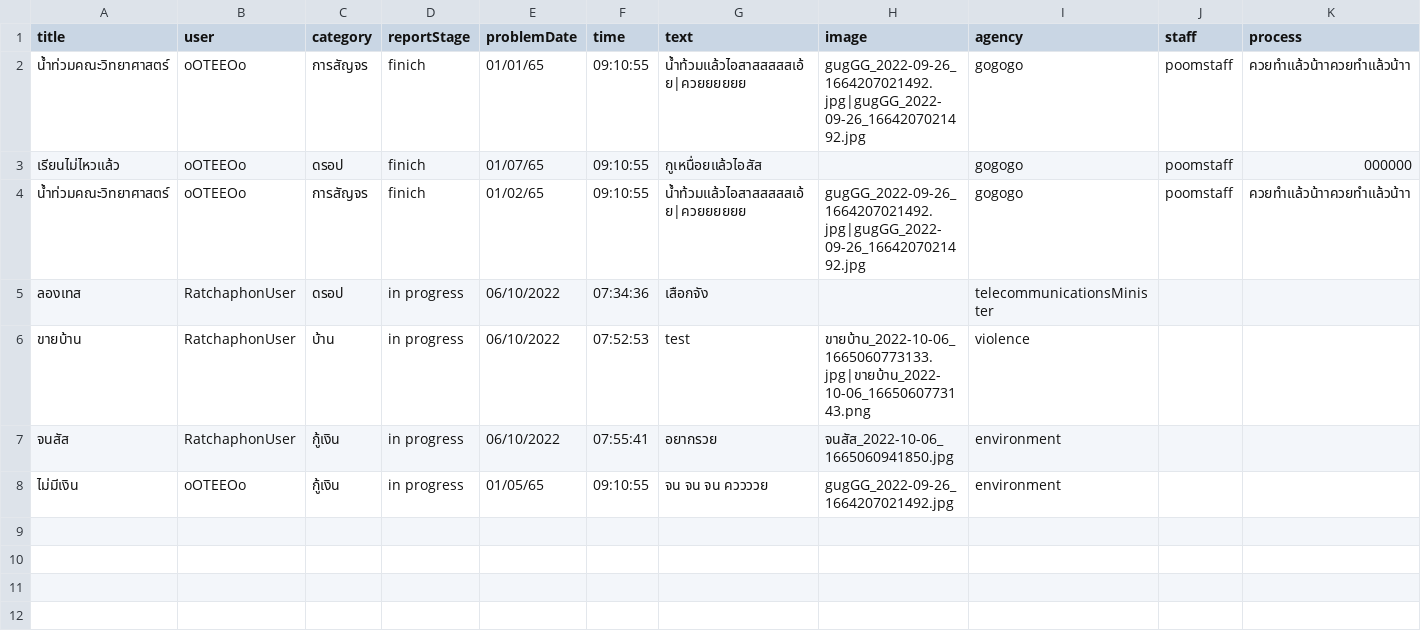
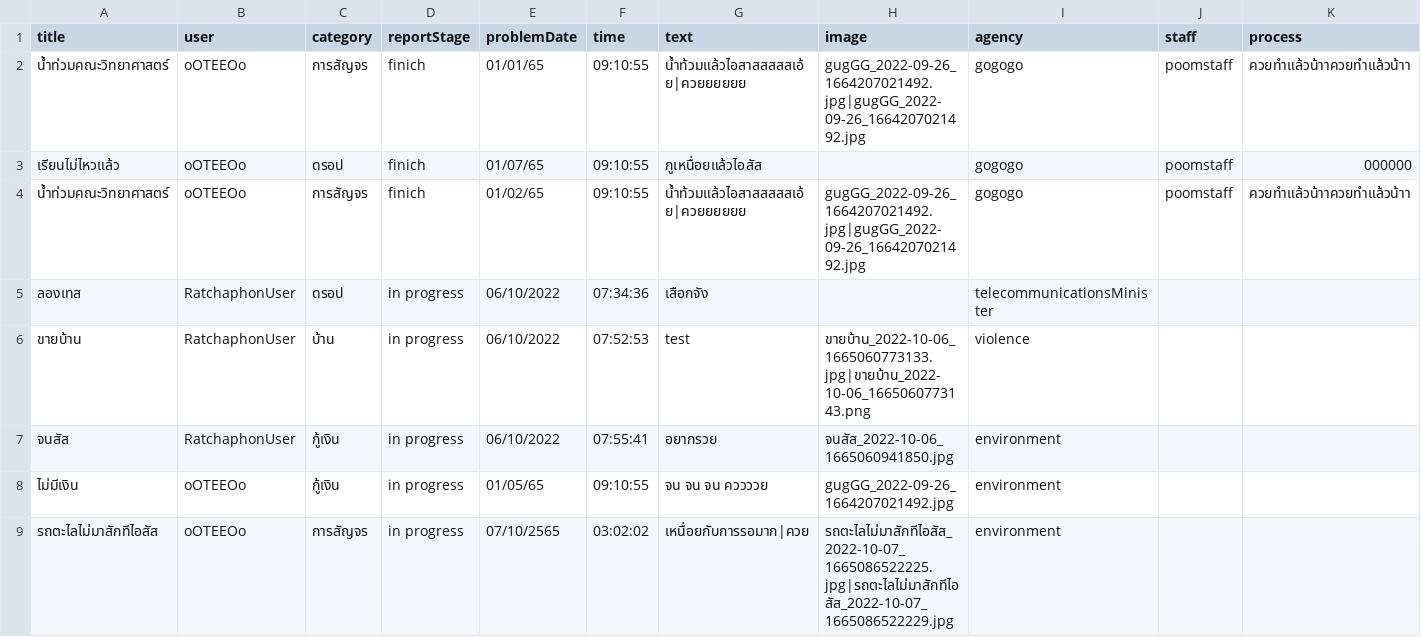
Before and after one commit to Ratchaphon1412/Student-Complaints, a CSV file: database/report.csv, drawn as a sheet; the diff names each change by its address in the sheet, - before the commit and + after, or states it on an @@ line.

```diff
--- a/database/report.csv
+++ b/database/report.csv
+row 9: รถตะไลไม่มาสักทีไอสัส | oOTEEOo | การสัญจร | in progress | 07/10/2565 | 03:02:02 | เหนื่อยกับการรอมาก|ควย | รถตะไลไม่มาสักทีไอสัส_2022-10-07_1665086522225.jpg|รถตะไลไม่มาสักทีไอสัส_2022-10-07_1665086522229.jpg | environment
```
Also changed, not shown: database/likepost.csv, database/log.csv, 7 other files.
